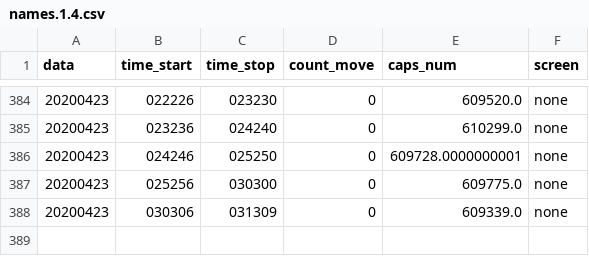
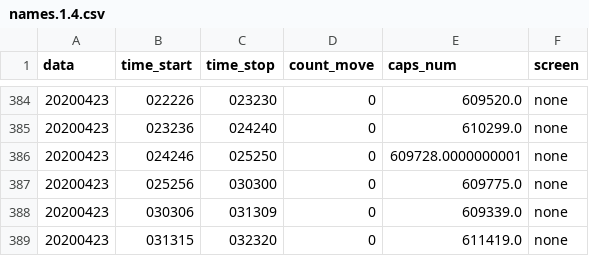
Before and after one commit to va1entei/video_stat, a CSV file: insec1/names.1.4.csv, drawn as a sheet; only a part is shown, gaps mark what is left out; the diff names each change by its address in the sheet, - before the commit and + after, or states it on an @@ line.

```diff
--- a/insec1/names.1.4.csv
+++ b/insec1/names.1.4.csv
+row 389: 20200423 | 031315 | 032320 | 0 | 611419.0 | none
```
